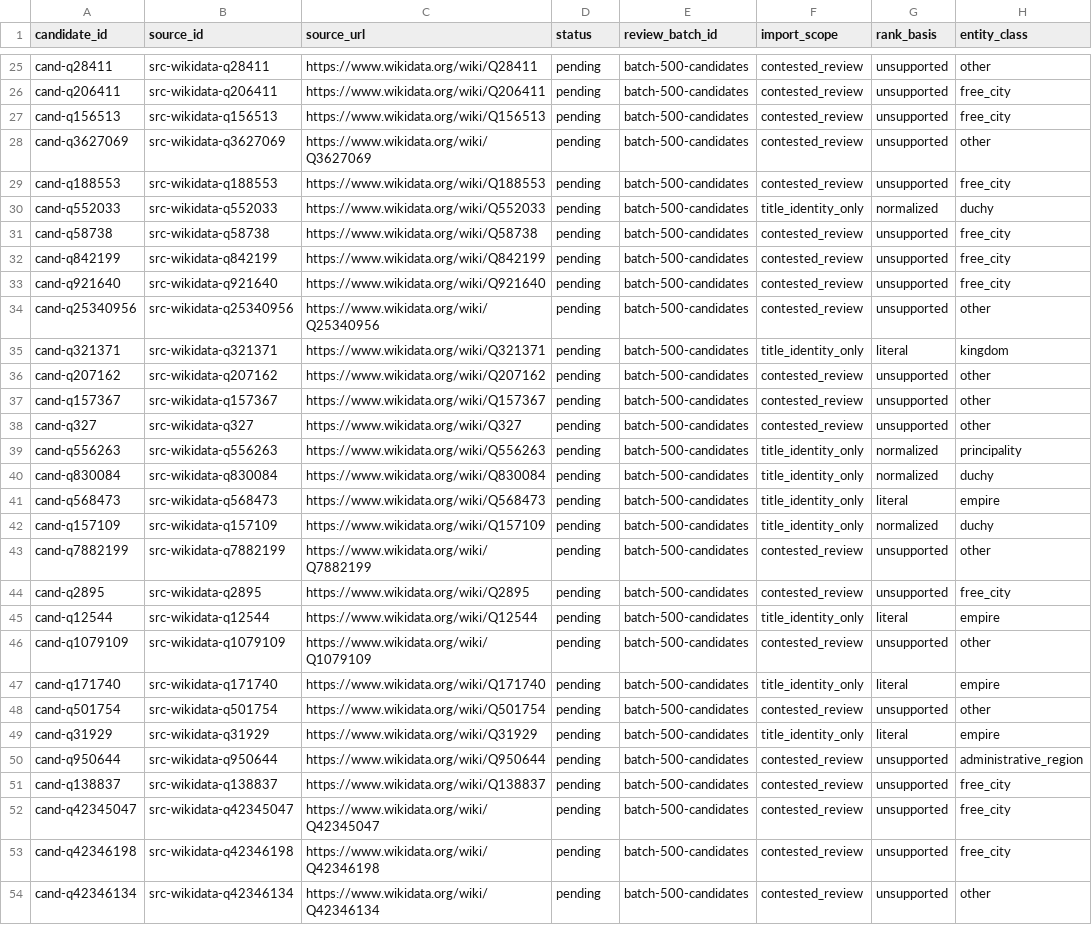
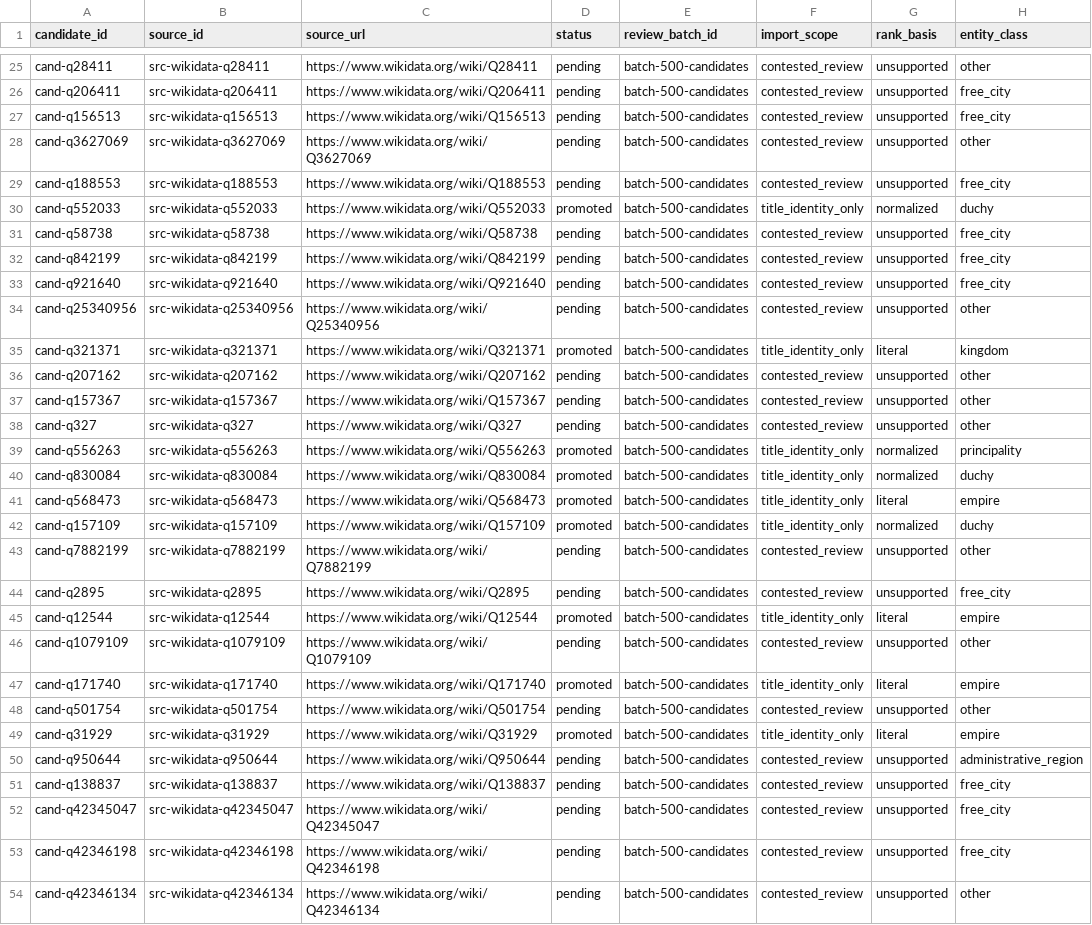
Before and after one commit to giodl73-repo/DUCHY, a TSV file: data/staging/candidates-500.tsv, drawn as a sheet; only a part is shown, gaps mark what is left out; the diff covers the shown part only; the diff names each change by its address in the sheet, - before the commit and + after, or states it on an @@ line.

Commit message:
Promote DUCHY candidate batch 001 titles

```diff
--- a/data/staging/candidates-500.tsv
+++ b/data/staging/candidates-500.tsv
-D30 (status): pending
+D30 (status): promoted
-D35 (status): pending
+D35 (status): promoted
-D39:D42 (status): pending
+D39:D42 (status): promoted
-D45 (status): pending
+D45 (status): promoted
-D47 (status): pending
+D47 (status): promoted
-D49 (status): pending
+D49 (status): promoted
```
Also changed, not shown: 9 edited cells elsewhere in this file, 17 other files.
